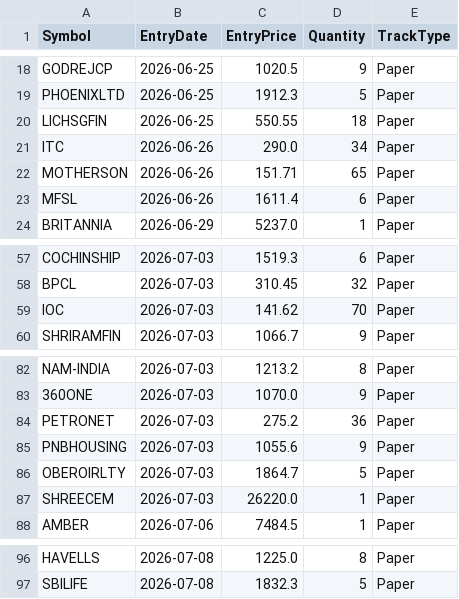
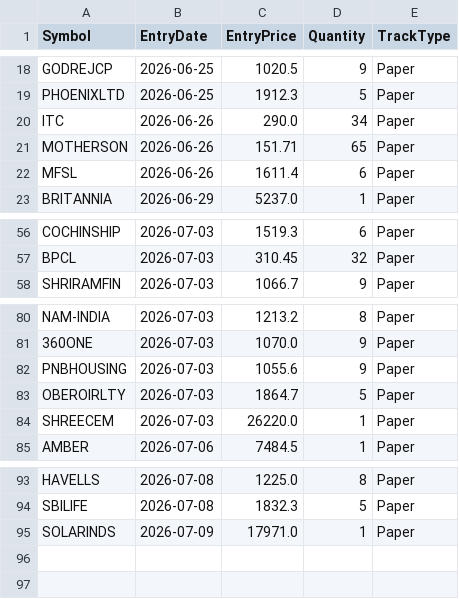
Before and after one commit to finnyrajmann/nse-fno-trend, a CSV file: data/positions_fno.csv, drawn as a sheet; only a part is shown, gaps mark what is left out; removed rows and columns are numbered as before the commit, all else as after; the diff names each change by its address in the sheet, - before the commit and + after, or states it on an @@ line.

Commit message:
Auto-update — 2026-07-09

```diff
--- a/data/positions_fno.csv
+++ b/data/positions_fno.csv
-row 20: LICHSGFIN | 2026-06-25 | 550.55 | 18 | Paper
-row 59: IOC | 2026-07-03 | 141.62 | 70 | Paper
-row 84: PETRONET | 2026-07-03 | 275.2 | 36 | Paper
+row 95: SOLARINDS | 2026-07-09 | 17971.0 | 1 | Paper
```
